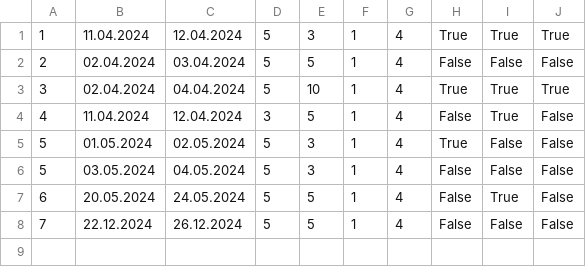
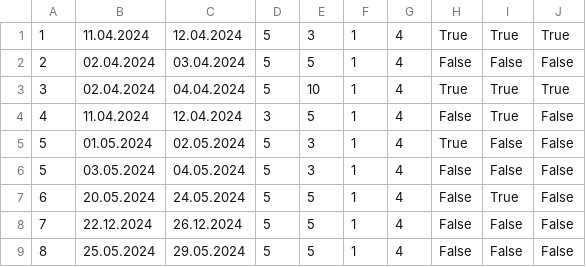
Before and after one commit to matejaaj/Booking, a CSV file: Resources/Data/accommodationReservations.csv, drawn as a sheet.

```diff
--- a/Resources/Data/accommodationReservations.csv
+++ b/Resources/Data/accommodationReservations.csv
@@ -8 +8,2 @@
 7|22.12.2024|26.12.2024|5|5|1|4|False|False|False
+8|25.05.2024|29.05.2024|5|5|1|4|False|False|False
```
Also changed, not shown: 10 other files.
